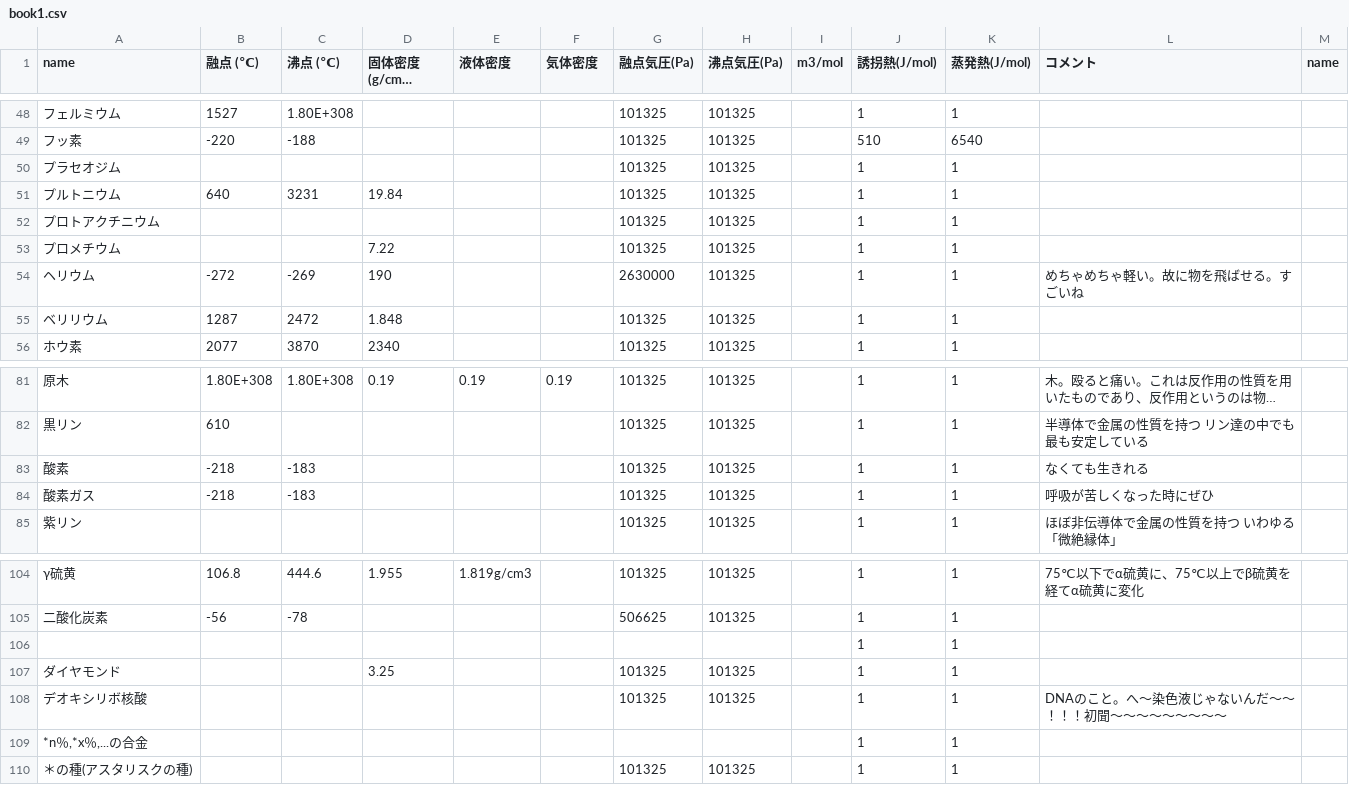
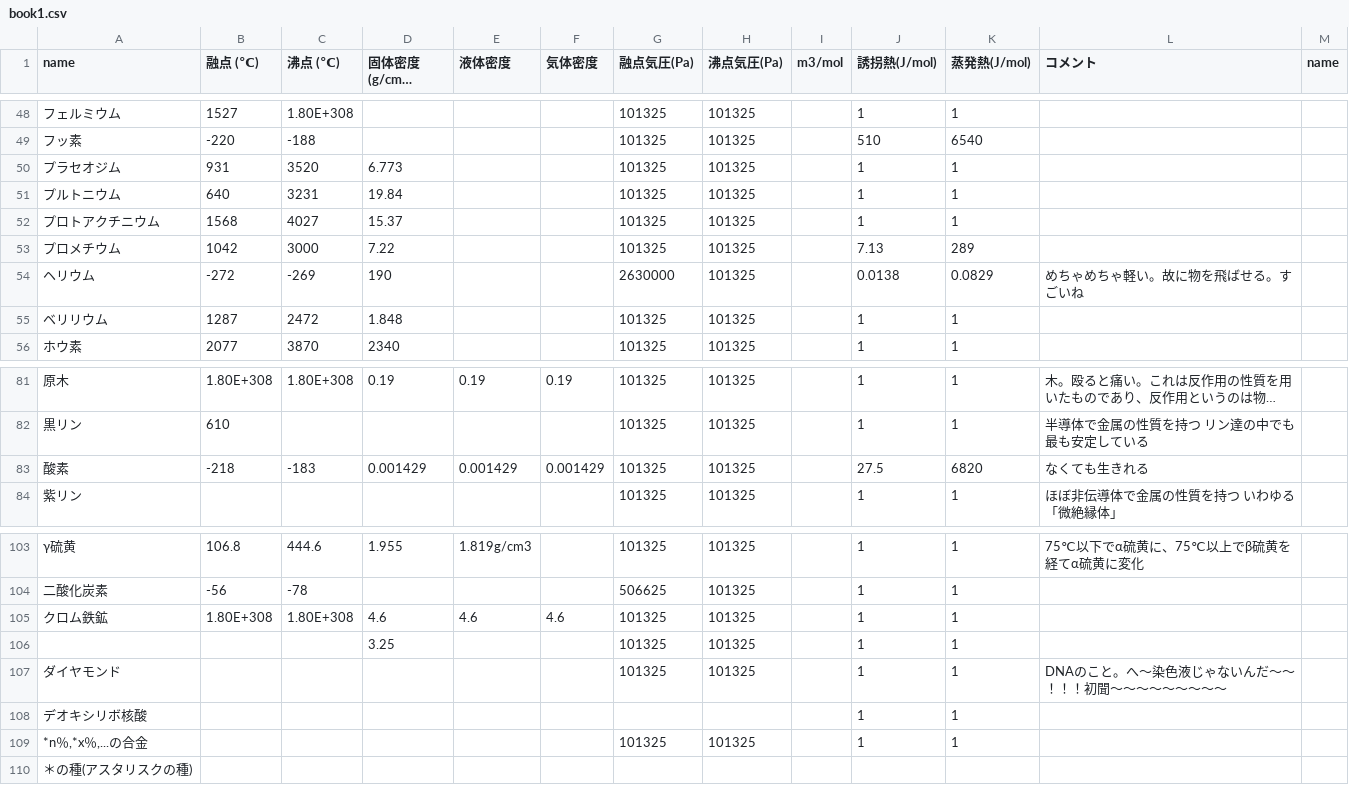
Before and after one commit to koppepan-orange/together, a CSV file: aaaa/book1.csv, drawn as a sheet; only a part is shown, gaps mark what is left out; long unchanged cells end in …; removed rows and columns are numbered as before the commit, all else as after; the diff covers the shown part only; the diff names each change by its address in the sheet, - before the commit and + after, or states it on an @@ line.

```diff
--- a/aaaa/book1.csv
+++ b/aaaa/book1.csv
-B50 (融点 (℃)): (empty)
+B50 (融点 (℃)): 931
-C50 (沸点 (℃)): (empty)
+C50 (沸点 (℃)): 3520
-D50 (固体密度 (g/cm3) (20℃)): (empty)
+D50 (固体密度 (g/cm3) (20℃)): 6.773
-B52 (融点 (℃)): (empty)
+B52 (融点 (℃)): 1568
-C52 (沸点 (℃)): (empty)
+C52 (沸点 (℃)): 4027
-D52 (固体密度 (g/cm3) (20℃)): (empty)
+D52 (固体密度 (g/cm3) (20℃)): 15.37
-B53 (融点 (℃)): (empty)
+B53 (融点 (℃)): 1042
-C53 (沸点 (℃)): (empty)
+C53 (沸点 (℃)): 3000
-J53 (誘拐熱(J/mol)): 1
+J53 (誘拐熱(J/mol)): 7.13
-K53 (蒸発熱(J/mol)): 1
+K53 (蒸発熱(J/mol)): 289
-J54 (誘拐熱(J/mol)): 1
+J54 (誘拐熱(J/mol)): 0.0138
-K54 (蒸発熱(J/mol)): 1
+K54 (蒸発熱(J/mol)): 0.0829
-D83 (固体密度 (g/cm3) (20℃)): (empty)
+D83 (固体密度 (g/cm3) (20℃)): 0.001429
-E83 (液体密度): (empty)
+E83 (液体密度): 0.001429
-F83 (気体密度): (empty)
+F83 (気体密度): 0.001429
-J83 (誘拐熱(J/mol)): 1
+J83 (誘拐熱(J/mol)): 27.5
-K83 (蒸発熱(J/mol)): 1
+K83 (蒸発熱(J/mol)): 6820
-row 84: 酸素ガス | -218 | -183 |  |  |  | 101325 | 101325 |  | 1 | 1 | 呼吸が苦しくなった時にぜひ
-row 106:  |  |  |  |  |  |  |  |  | 1 | 1
+row 105: クロム鉄鉱 | 1.80E+308 | 1.80E+308 | 4.6 | 4.6 | 4.6 | 101325 | 101325 |  | 1 | 1
+row 106:  |  |  | 3.25 |  |  | 101325 | 101325 |  | 1 | 1
-D107 (固体密度 (g/cm3) (20℃)): 3.25
+D107 (固体密度 (g/cm3) (20℃)): (empty)
-L107 (コメント): (empty)
+L107 (コメント): DNAのこと。へ～染色液じゃないんだ～～！！！初聞～～～～～～～～～
-G108 (融点気圧(Pa)): 101325
+G108 (融点気圧(Pa)): (empty)
-H108 (沸点気圧(Pa)): 101325
+H108 (沸点気圧(Pa)): (empty)
-L108 (コメント): DNAのこと。へ～染色液じゃないんだ～～！！！初聞～～～～～～～～～
+L108 (コメント): (empty)
-G109 (融点気圧(Pa)): (empty)
+G109 (融点気圧(Pa)): 101325
-H109 (沸点気圧(Pa)): (empty)
+H109 (沸点気圧(Pa)): 101325
-G110 (融点気圧(Pa)): 101325
+G110 (融点気圧(Pa)): (empty)
-H110 (沸点気圧(Pa)): 101325
+H110 (沸点気圧(Pa)): (empty)
-J110 (誘拐熱(J/mol)): 1
+J110 (誘拐熱(J/mol)): (empty)
-K110 (蒸発熱(J/mol)): 1
+K110 (蒸発熱(J/mol)): (empty)
```
Also changed, not shown: 9 edited cells elsewhere in this file, 24 other files.
